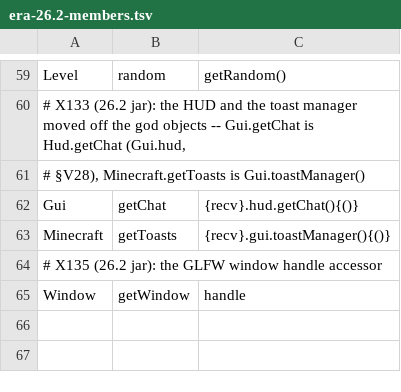
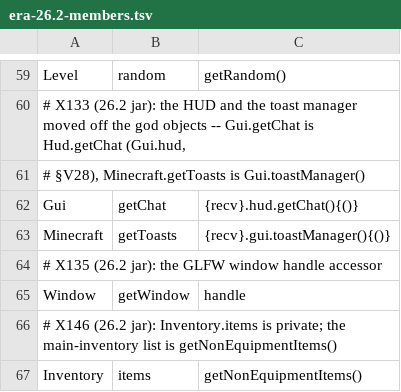
Before and after one commit to jivinstev/mc-mod-version-upgrade, a TSV file: tools/recipes/era-26.2-members.tsv, drawn as a sheet; only a part is shown, gaps mark what is left out; the diff names each change by its address in the sheet, - before the commit and + after, or states it on an @@ line.

```diff
--- a/tools/recipes/era-26.2-members.tsv
+++ b/tools/recipes/era-26.2-members.tsv
+row 66: # X146 (26.2 jar): Inventory.items is private; the main-inventory list is getNonEquipmentItems()
+row 67: Inventory | items | getNonEquipmentItems()
```
Also changed, not shown: templates/multi-version/versions/26.2.renames.hand.tsv, 1 other file.
